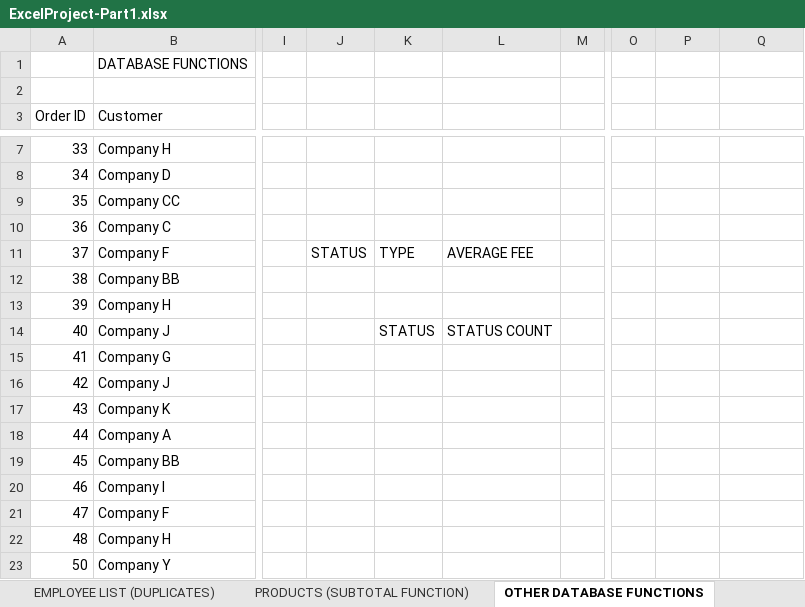
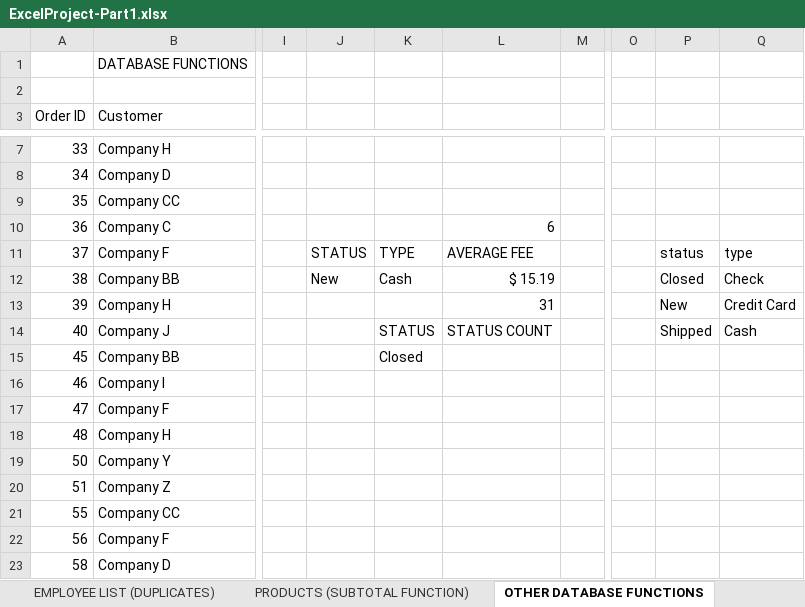
Before and after one commit to MikiastesfayeJ/excel-project-group-3, an Excel workbook: ExcelProject-Part1.xlsx, sheet OTHER DATABASE FUNCTIONS, drawn as a sheet; only a part is shown, gaps mark what is left out; the shorter side is filled out with more unchanged rows; values as stored, in another font and other column widths than the file's, no cell formats; charts and pictures and table styles not drawn; addresses are those after the commit; the diff covers the shown part only; the diff names each change by its address in the sheet, - before the commit and + after, or states it on an @@ line.

```diff
--- a/ExcelProject-Part1.xlsx (sheet OTHER DATABASE FUNCTIONS)
+++ b/ExcelProject-Part1.xlsx (sheet OTHER DATABASE FUNCTIONS)
-L10: (empty)
+L10: 6
-P11: (empty)
+P11: status
-Q11: (empty)
+Q11: type
-J12: (empty)
+J12: New
-K12: (empty)
+K12: Cash
-L12: (empty)
+L12: $ 15.19
-P12: (empty)
+P12: Closed
-Q12: (empty)
+Q12: Check
-L13: (empty)
+L13: 31
-P13: (empty)
+P13: New
-Q13: (empty)
+Q13: Credit Card
-P14: (empty)
+P14: Shipped
-Q14: (empty)
+Q14: Cash
@@ row 15 moved to row 35: 41 @@
@@ row 16 moved to row 51: 42 @@
@@ row 17 moved to row 36: 43 @@
@@ row 18 moved to row 37: 44 @@
-K15: (empty)
+K15: Closed
```
Also changed, not shown: 11 moved rows elsewhere in this sheet, sheet ORDER DATA (PIVOTTABLE), sheet PRODUCT LIST (FILTERING), sheet ORDERS (CUSTOM SORT), sheet PRODUCT LIST (SUBTOTAL), sheet EMPLOYEE LIST (DUPLICATES), sheet PRODUCT LIST (SORTING), 2 more sheets, other sheet tabs, cell formats, charts or pictures.
